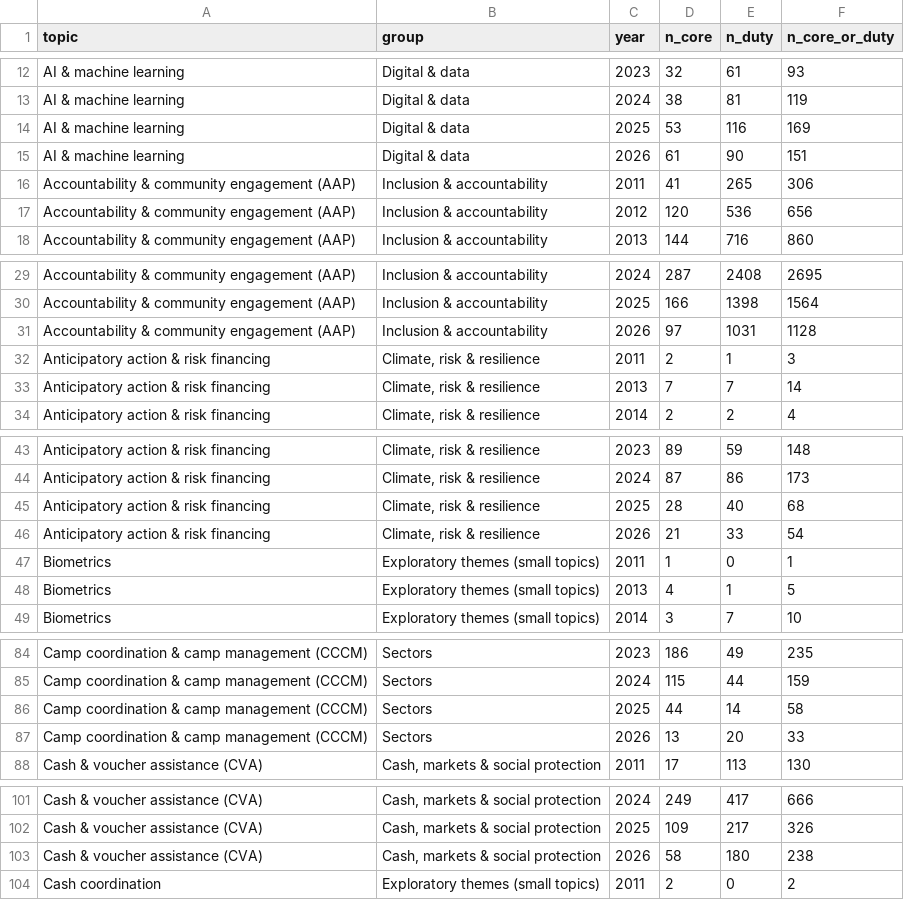
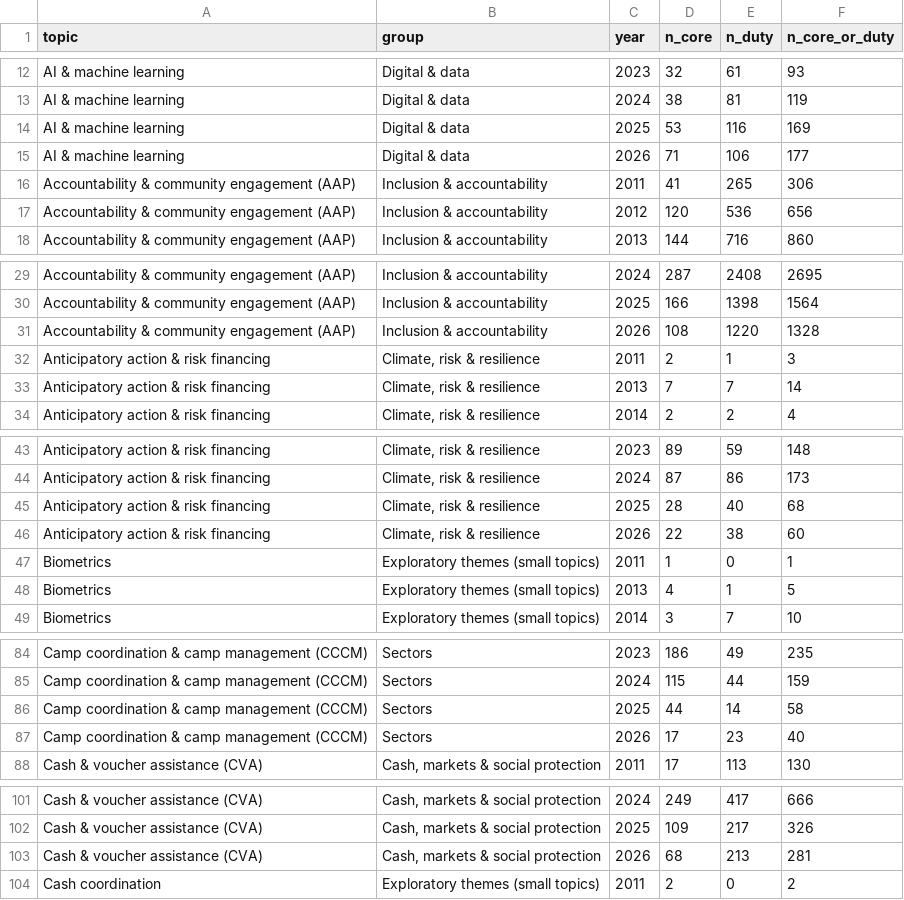
Before and after one commit to RoryCrewCurinta/reliefweb_jobs, a CSV file: docs/data/topic_year.csv, drawn as a sheet; only a part is shown, gaps mark what is left out; the diff covers the shown part only.

```diff
--- a/docs/data/topic_year.csv
+++ b/docs/data/topic_year.csv
@@ -14,3 +14,3 @@ AI & machine learning,Digital & data,2024,38,81,119
 AI & machine learning,Digital & data,2025,53,116,169
-AI & machine learning,Digital & data,2026,61,90,151
+AI & machine learning,Digital & data,2026,71,106,177
 Accountability & community engagement (AAP),Inclusion & accountability,2011,41,265,306
@@ -30,3 +30,3 @@ Accountability & community engagement (AAP),Inclusion & accountability,2024,287,
 Accountability & community engagement (AAP),Inclusion & accountability,2025,166,1398,1564
-Accountability & community engagement (AAP),Inclusion & accountability,2026,97,1031,1128
+Accountability & community engagement (AAP),Inclusion & accountability,2026,108,1220,1328
 Anticipatory action & risk financing,"Climate, risk & resilience",2011,2,1,3
@@ -45,3 +45,3 @@ Anticipatory action & risk financing,"Climate, risk & resilience",2024,87,86,173
 Anticipatory action & risk financing,"Climate, risk & resilience",2025,28,40,68
-Anticipatory action & risk financing,"Climate, risk & resilience",2026,21,33,54
+Anticipatory action & risk financing,"Climate, risk & resilience",2026,22,38,60
 Biometrics,Exploratory themes (small topics),2011,1,0,1
@@ -86,3 +86,3 @@ Camp coordination & camp management (CCCM),Sectors,2024,115,44,159
 Camp coordination & camp management (CCCM),Sectors,2025,44,14,58
-Camp coordination & camp management (CCCM),Sectors,2026,13,20,33
+Camp coordination & camp management (CCCM),Sectors,2026,17,23,40
 Cash & voucher assistance (CVA),"Cash, markets & social protection",2011,17,113,130
@@ -102,3 +102,3 @@ Cash & voucher assistance (CVA),"Cash, markets & social protection",2024,249,417
 Cash & voucher assistance (CVA),"Cash, markets & social protection",2025,109,217,326
-Cash & voucher assistance (CVA),"Cash, markets & social protection",2026,58,180,238
+Cash & voucher assistance (CVA),"Cash, markets & social protection",2026,68,213,281
 Cash coordination,Exploratory themes (small topics),2011,2,0,2
```
Also changed, not shown: 162 edited cells elsewhere in this file, docs/data/country_year.csv, docs/data/org_classification.csv, 25 other files.
